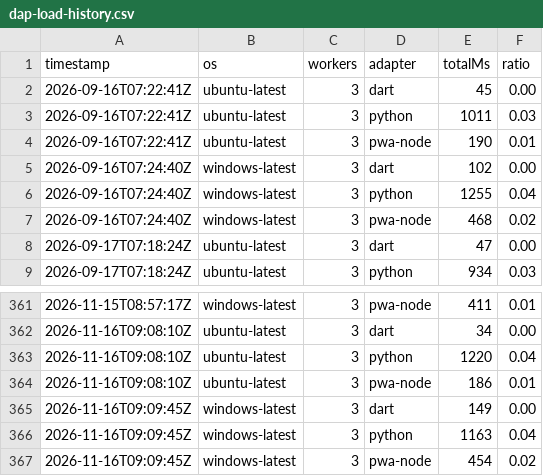
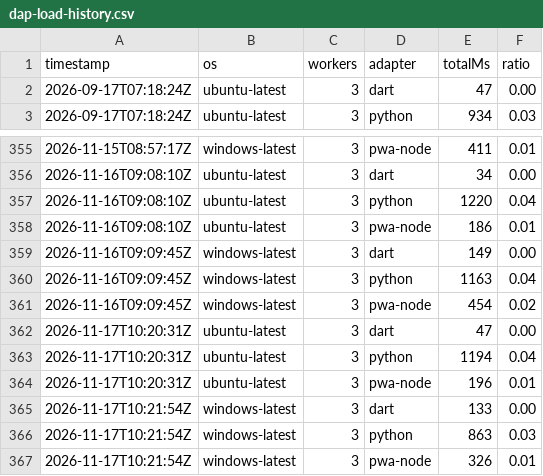
Before and after one commit to daffaar01/YOUNZCODE, a CSV file: .ci/dap-load-history.csv, drawn as a sheet; only a part is shown, gaps mark what is left out; removed rows and columns are numbered as before the commit, all else as after; the diff names each change by its address in the sheet, - before the commit and + after, or states it on an @@ line.

```diff
--- a/.ci/dap-load-history.csv
+++ b/.ci/dap-load-history.csv
-row 2: 2026-09-16T07:22:41Z | ubuntu-latest | 3 | dart | 45 | 0.00
-row 3: 2026-09-16T07:22:41Z | ubuntu-latest | 3 | python | 1011 | 0.03
-row 4: 2026-09-16T07:22:41Z | ubuntu-latest | 3 | pwa-node | 190 | 0.01
-row 5: 2026-09-16T07:24:40Z | windows-latest | 3 | dart | 102 | 0.00
-row 6: 2026-09-16T07:24:40Z | windows-latest | 3 | python | 1255 | 0.04
-row 7: 2026-09-16T07:24:40Z | windows-latest | 3 | pwa-node | 468 | 0.02
+row 362: 2026-11-17T10:20:31Z | ubuntu-latest | 3 | dart | 47 | 0.00
+row 363: 2026-11-17T10:20:31Z | ubuntu-latest | 3 | python | 1194 | 0.04
+row 364: 2026-11-17T10:20:31Z | ubuntu-latest | 3 | pwa-node | 196 | 0.01
+row 365: 2026-11-17T10:21:54Z | windows-latest | 3 | dart | 133 | 0.00
+row 366: 2026-11-17T10:21:54Z | windows-latest | 3 | python | 863 | 0.03
+row 367: 2026-11-17T10:21:54Z | windows-latest | 3 | pwa-node | 326 | 0.01
```
